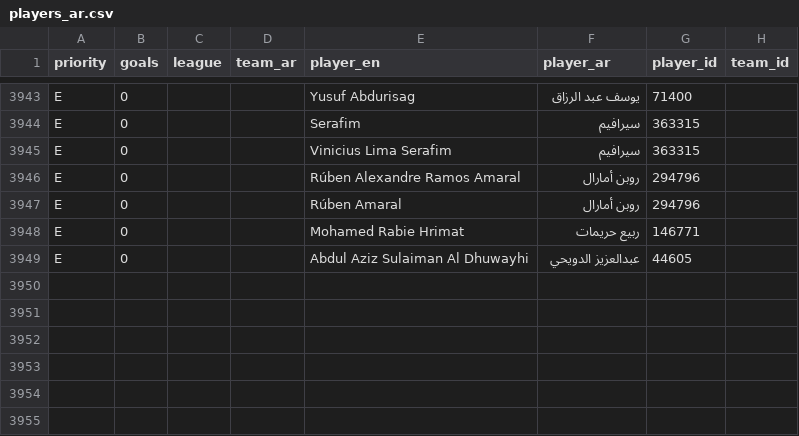
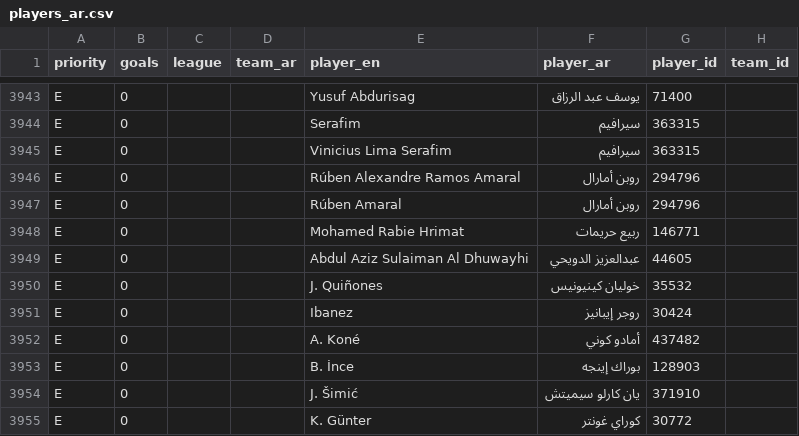
Before and after one commit to amrojaish/football, a CSV file: players_ar.csv, drawn as a sheet; only a part is shown, gaps mark what is left out; the diff names each change by its address in the sheet, - before the commit and + after, or states it on an @@ line.

```diff
--- a/players_ar.csv
+++ b/players_ar.csv
+row 3950: E | 0 |  |  | J. Quiñones | خوليان كينيونيس | 35532
+row 3951: E | 0 |  |  | Ibanez | روجر إيبانيز | 30424
+row 3952: E | 0 |  |  | A. Koné | أمادو كوني | 437482
+row 3953: E | 0 |  |  | B. İnce | بوراك إينجه | 128903
+row 3954: E | 0 |  |  | J. Šimić | يان كارلو سيميتش | 371910
+row 3955: E | 0 |  |  | K. Günter | كوراي غونتر | 30772
```
Also changed, not shown: 14 other files.
